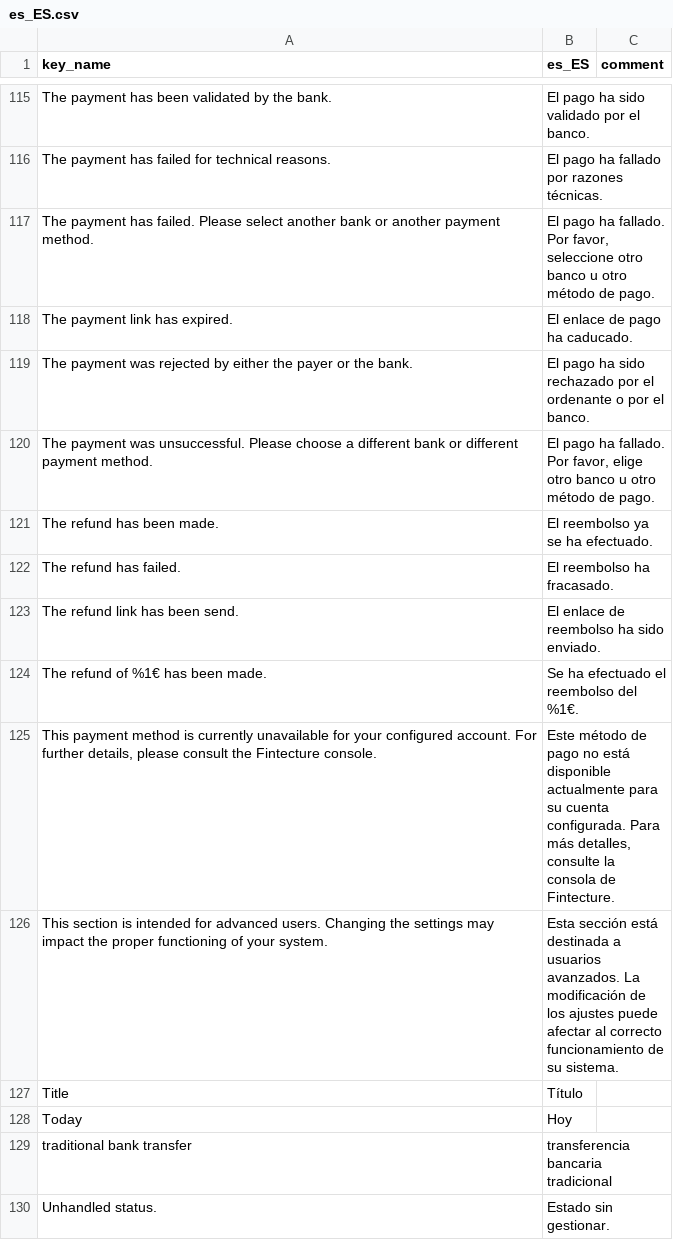
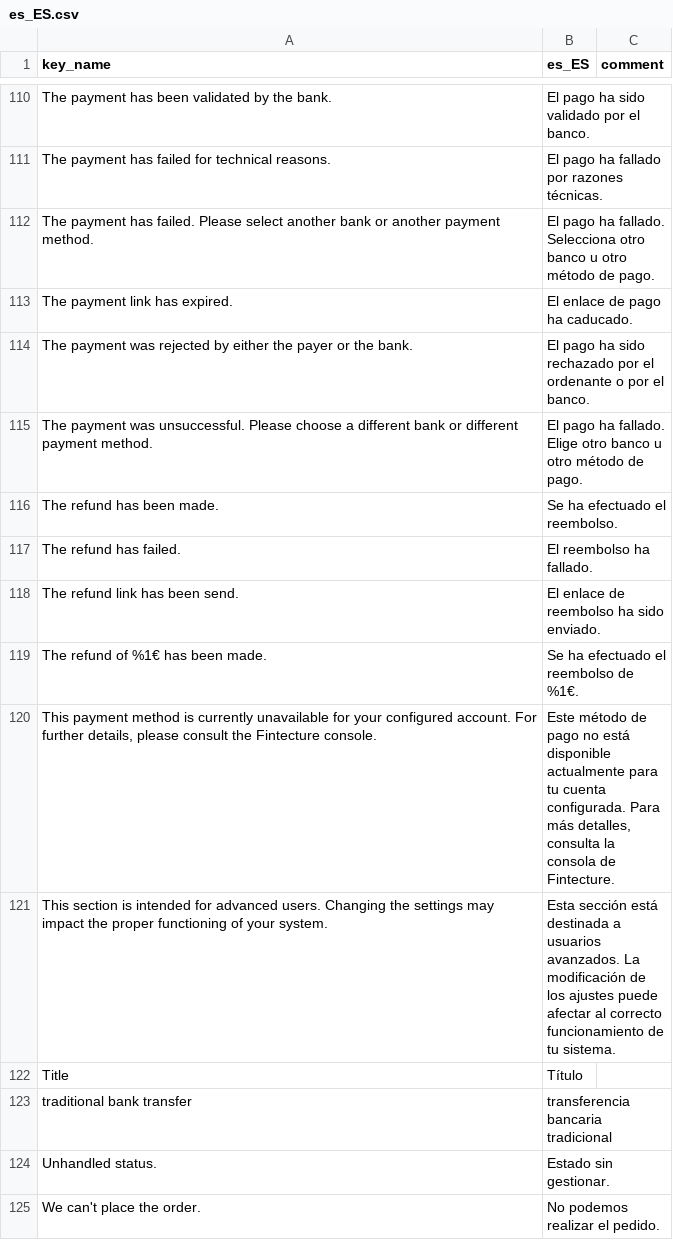
Before and after one commit to Fintecture/magento-hyva, a CSV file: i18n/es_ES.csv, drawn as a sheet; only a part is shown, gaps mark what is left out; the shorter side is filled out with more unchanged rows; the diff covers the shown part only.

```diff
--- a/i18n/es_ES.csv
+++ b/i18n/es_ES.csv
@@ -116,14 +111,13 @@ The payment has been validated by the bank.,El pago ha sido validado por el banc
 The payment has failed for technical reasons.,El pago ha fallado por razones técnicas.,
-The payment has failed. Please select another bank or another payment method.,"El pago ha fallado. Por favor, seleccione otro banco u otro método de pago.",
+The payment has failed. Please select another bank or another payment method.,El pago ha fallado. Selecciona otro banco u otro método de pago.,
 The payment link has expired.,El enlace de pago ha caducado.,
 The payment was rejected by either the payer or the bank.,El pago ha sido rechazado por el ordenante o por el banco.,
-The payment was unsuccessful. Please choose a different bank or different payment method.,"El pago ha fallado. Por favor, elige otro banco u otro método de pago.",
-The refund has been made.,El reembolso ya se ha efectuado.,
-The refund has failed.,El reembolso ha fracasado.,
+The payment was unsuccessful. Please choose a different bank or different payment method.,El pago ha fallado. Elige otro banco u otro método de pago.,
+The refund has been made.,Se ha efectuado el reembolso.,
+The refund has failed.,El reembolso ha fallado.,
 The refund link has been send.,El enlace de reembolso ha sido enviado.,
-The refund of %1€ has been made.,Se ha efectuado el reembolso del %1€.,
-"This payment method is currently unavailable for your configured account. For further details, please consult the Fintecture console.","Este método de pago no está disponible actualmente para su cuenta configurada. Para más detalles, consulte la consola de Fintecture.",
-This section is intended for advanced users. Changing the settings may impact the proper functioning of your system.,Esta sección está destinada a usuarios avanzados. La modificación de los ajustes puede afectar al correcto funcionamiento de su sistema.,
+The refund of %1€ has been made.,Se ha efectuado el reembolso de %1€.,
+"This payment method is currently unavailable for your configured account. For further details, please consult the Fintecture console.","Este método de pago no está disponible actualmente para tu cuenta configurada. Para más detalles, consulta la consola de Fintecture.",
+This section is intended for advanced users. Changing the settings may impact the proper functioning of your system.,Esta sección está destinada a usuarios avanzados. La modificación de los ajustes puede afectar al correcto funcionamiento de tu sistema.,
 Title,Título,
-Today,Hoy,
 traditional bank transfer,transferencia bancaria tradicional,
```
Also changed, not shown: 1 added row, 6 removed rows and 48 edited cells elsewhere in this file, i18n/en_US.csv, i18n/fr_FR.csv, 10 other files.
